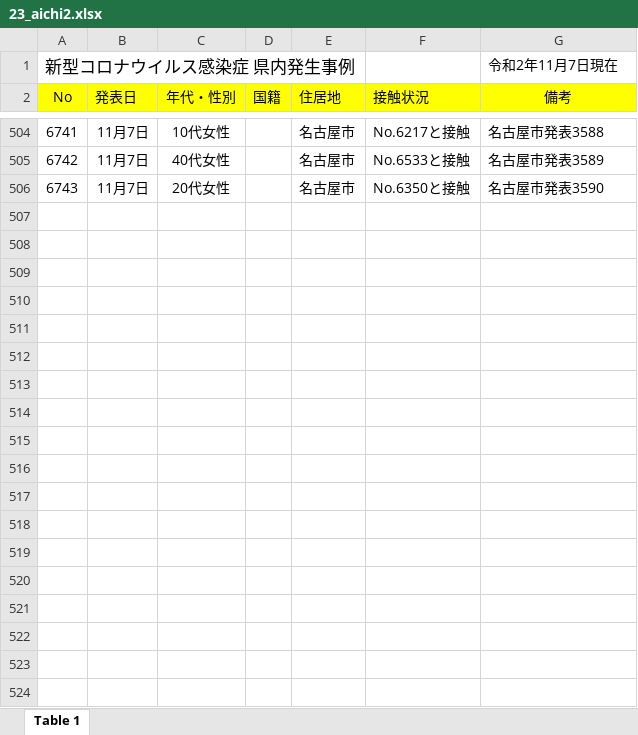
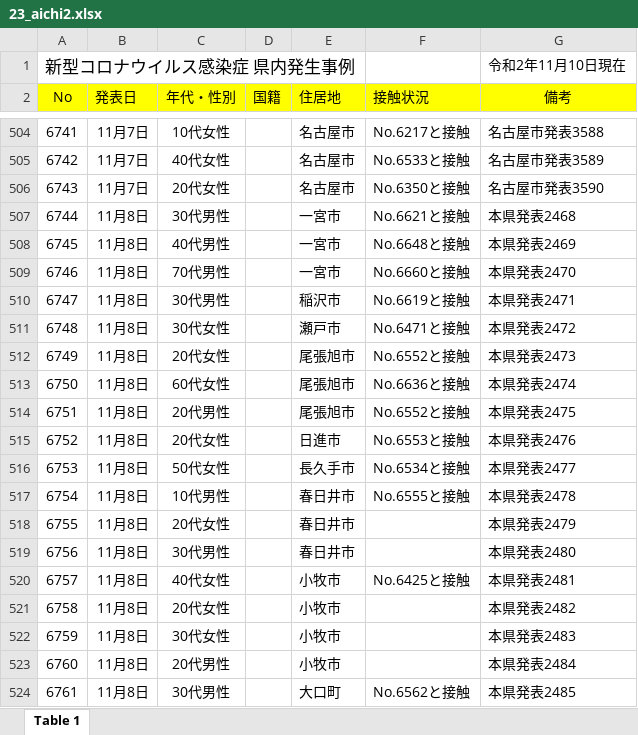
Before and after one commit to CalicoKater/covid-19, an Excel workbook: work/23_aichi2.xlsx, sheet Table 1, drawn as a sheet; only a part is shown, gaps mark what is left out; values as stored, in another font and other column widths than the file's, no borders; the diff covers the shown part only; the diff names each change by its address in the sheet, - before the commit and + after, or states it on an @@ line.

```diff
--- a/work/23_aichi2.xlsx (sheet Table 1)
+++ b/work/23_aichi2.xlsx (sheet Table 1)
-G1 (備考): 令和2年11月7日現在
+G1 (備考): 令和2年11月10日現在
+row 507: 6744 | 11月8日 | 30代男性 |  | 一宮市 | No.6621と接触 | 本県発表2468
+row 508: 6745 | 11月8日 | 40代男性 |  | 一宮市 | No.6648と接触 | 本県発表2469
+row 509: 6746 | 11月8日 | 70代男性 |  | 一宮市 | No.6660と接触 | 本県発表2470
+row 510: 6747 | 11月8日 | 30代男性 |  | 稲沢市 | No.6619と接触 | 本県発表2471
+row 511: 6748 | 11月8日 | 30代女性 |  | 瀬⼾市 | No.6471と接触 | 本県発表2472
+row 512: 6749 | 11月8日 | 20代女性 |  | 尾張旭市 | No.6552と接触 | 本県発表2473
+row 513: 6750 | 11月8日 | 60代女性 |  | 尾張旭市 | No.6636と接触 | 本県発表2474
+row 514: 6751 | 11月8日 | 20代男性 |  | 尾張旭市 | No.6552と接触 | 本県発表2475
+row 515: 6752 | 11月8日 | 20代女性 |  | 日進市 | No.6553と接触 | 本県発表2476
+row 516: 6753 | 11月8日 | 50代女性 |  | ⻑久⼿市 | No.6534と接触 | 本県発表2477
+row 517: 6754 | 11月8日 | 10代男性 |  | 春日井市 | No.6555と接触 | 本県発表2478
+row 518: 6755 | 11月8日 | 20代女性 |  | 春日井市 |  | 本県発表2479
+row 519: 6756 | 11月8日 | 30代男性 |  | 春日井市 |  | 本県発表2480
+row 520: 6757 | 11月8日 | 40代女性 |  | 小牧市 | No.6425と接触 | 本県発表2481
+row 521: 6758 | 11月8日 | 20代女性 |  | 小牧市 |  | 本県発表2482
+row 522: 6759 | 11月8日 | 30代女性 |  | 小牧市 |  | 本県発表2483
+row 523: 6760 | 11月8日 | 20代男性 |  | 小牧市 |  | 本県発表2484
+row 524: 6761 | 11月8日 | 30代男性 |  | 大口町 | No.6562と接触 | 本県発表2485
```
Also changed, not shown: 307 added rows and 1 edited cell elsewhere in this sheet, work/23_aichi1.xlsx, 7 other files.
